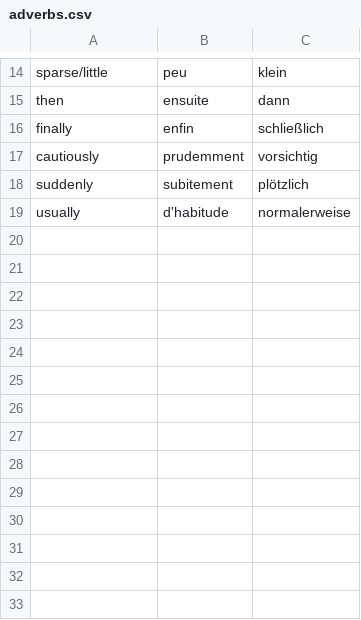
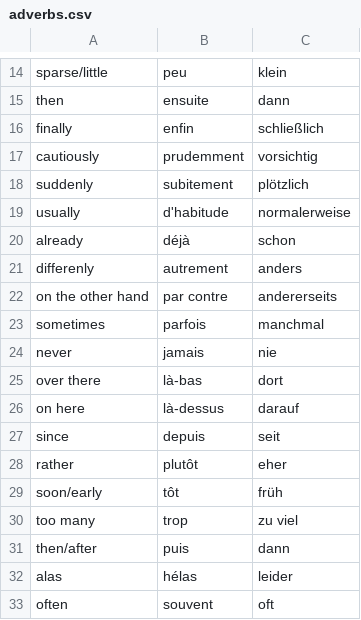
Before and after one commit to maxneuvians/copilot-french-tutor, a CSV file: vocabulary/adverbs.csv, drawn as a sheet; only a part is shown, gaps mark what is left out.

```diff
--- a/vocabulary/adverbs.csv
+++ b/vocabulary/adverbs.csv
@@ -19 +19,15 @@ suddenly, subitement, plötzlich
 usually, d'habitude, normalerweise
+already, déjà, schon
+differenly, autrement, anders
+on the other hand, par contre, andererseits
+sometimes, parfois, manchmal
+never, jamais, nie
+over there, là-bas, dort
+on here, là-dessus, darauf
+since, depuis, seit
+rather, plutôt, eher
+soon/early, tôt, früh
+too many, trop, zu viel
+then/after, puis, dann
+alas, hélas, leider
+often, souvent, oft
```
Also changed, not shown: vocabulary/nouns.csv, vocabulary/verbs.csv.
